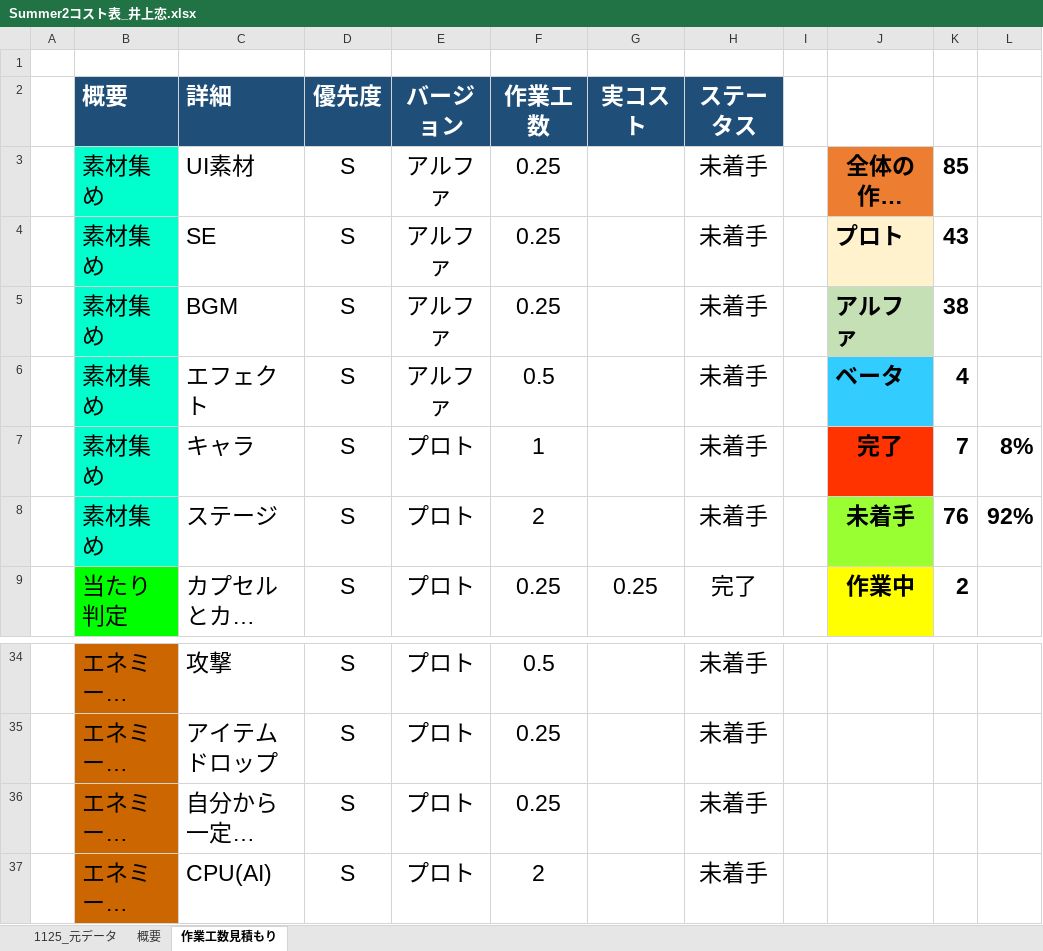
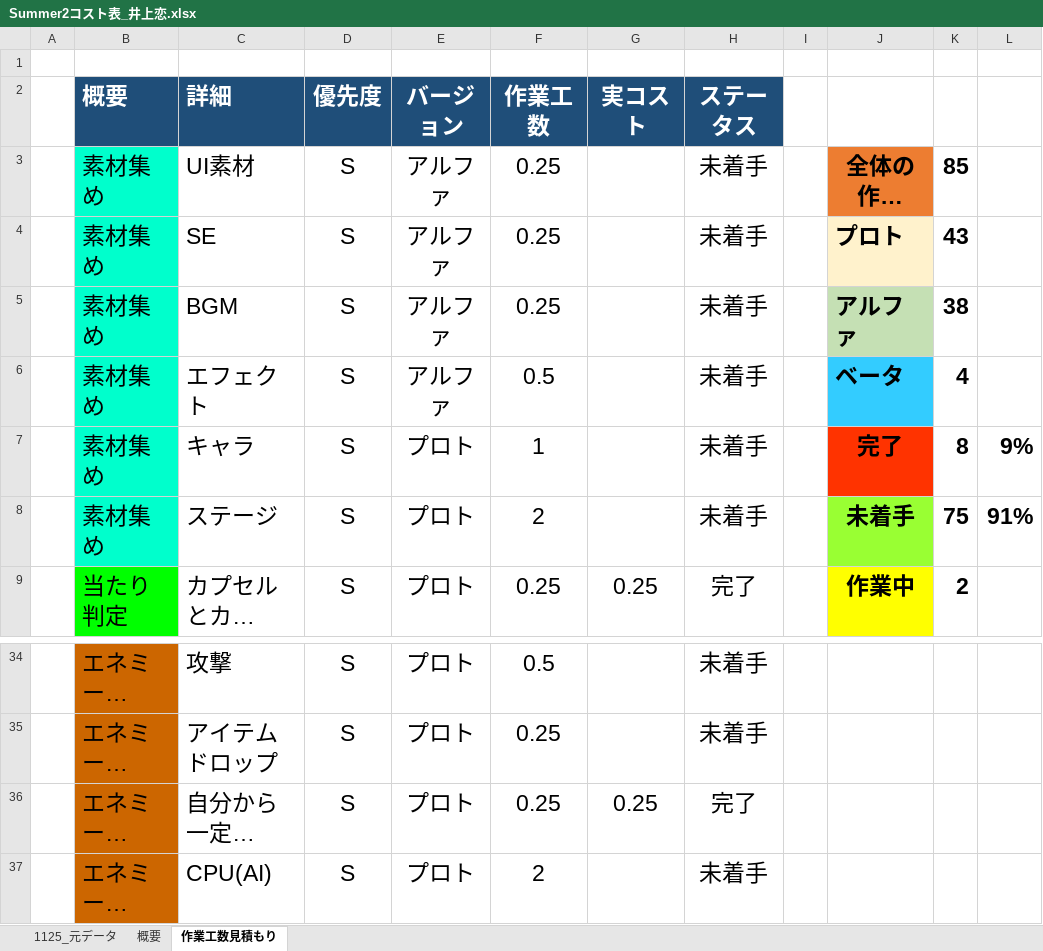
Before and after one commit to lovecap7/Summer2, an Excel workbook: Summer2コスト表_井上恋.xlsx, sheet 作業工数見積もり, drawn as a sheet; only a part is shown, gaps mark what is left out; long unchanged cells end in …; values as stored, in another font and other column widths than the file's, no borders; the diff names each change by its address in the sheet, - before the commit and + after, or states it on an @@ line.

```diff
--- a/Summer2コスト表_井上恋.xlsx (sheet 作業工数見積もり)
+++ b/Summer2コスト表_井上恋.xlsx (sheet 作業工数見積もり)
-K7: 7
+K7: 8
-L7: 8%
+L7: 9%
-K8: 76
+K8: 75
-L8: 92%
+L8: 91%
-G36 (実コスト): (empty)
+G36 (実コスト): 0.25
-H36 (ステータス): 未着手
+H36 (ステータス): 完了
```
Also changed, not shown: sheet 概要, sheet 1125_元データ.
